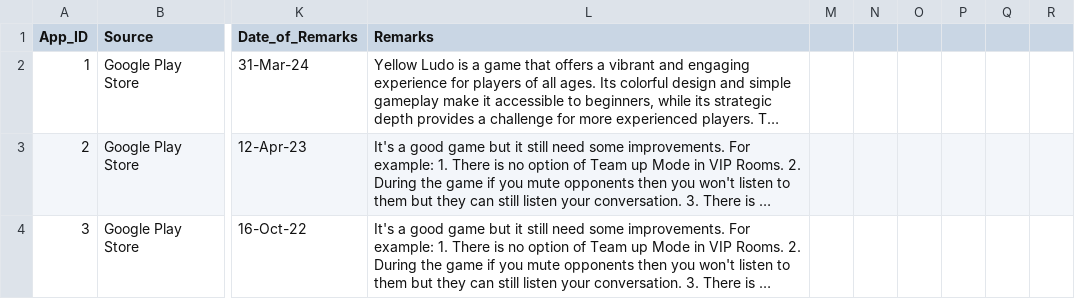
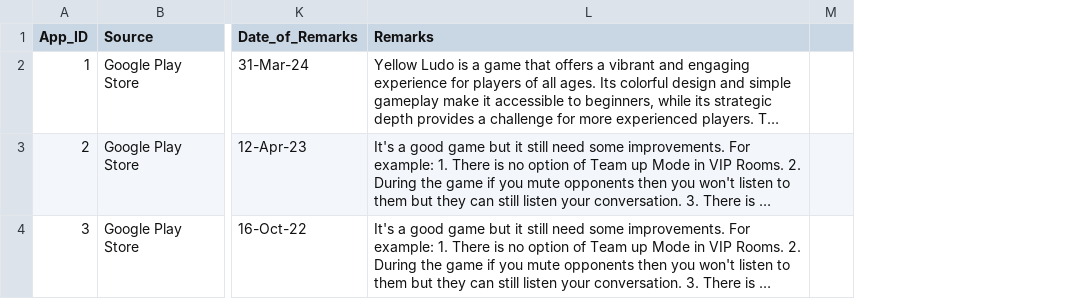
Before and after one commit to AsadKhanisonline/Top_Trending_Android_Game_Reviews_Updated_TTAGRU, a CSV file: Superset TTAGR Updated - Test.csv, drawn as a sheet; only a part is shown, gaps mark what is left out; long unchanged cells end in …; removed rows and columns are numbered as before the commit, all else as after; the diff covers the shown part only; the diff names each change by its address in the sheet, - before the commit and + after, or states it on an @@ line.

Commit message:
Update Superset TTAGR Updated - Test.csv

```diff
--- a/Superset TTAGR Updated - Test.csv
+++ b/Superset TTAGR Updated - Test.csv
-column M, empty
-column N, empty
-column O, empty
-column P, empty
-column Q, empty
-column R, empty
+column M, empty
```
Also changed, not shown: 1 edited cell elsewhere in this file.
